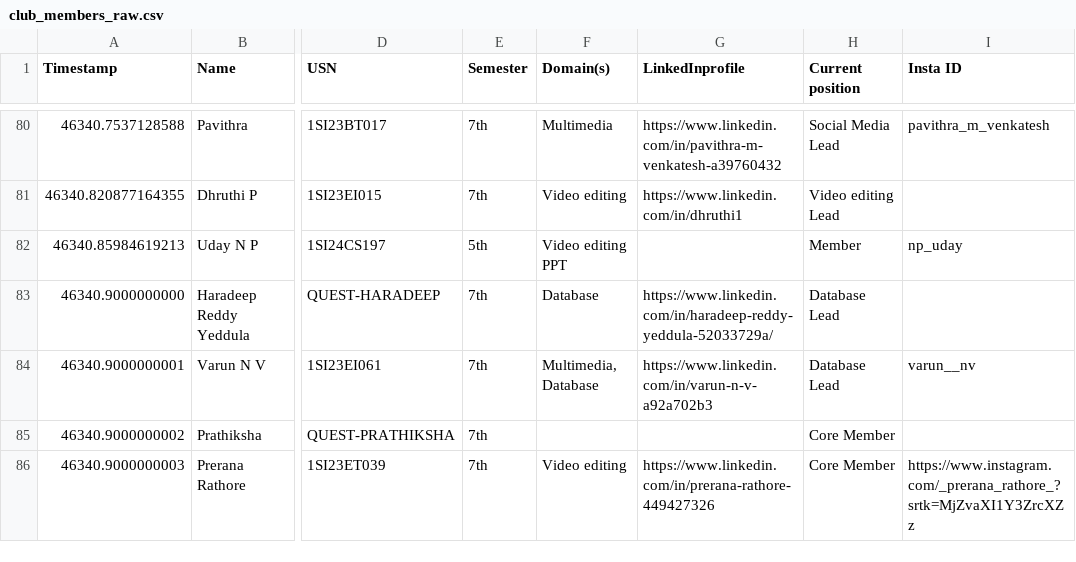
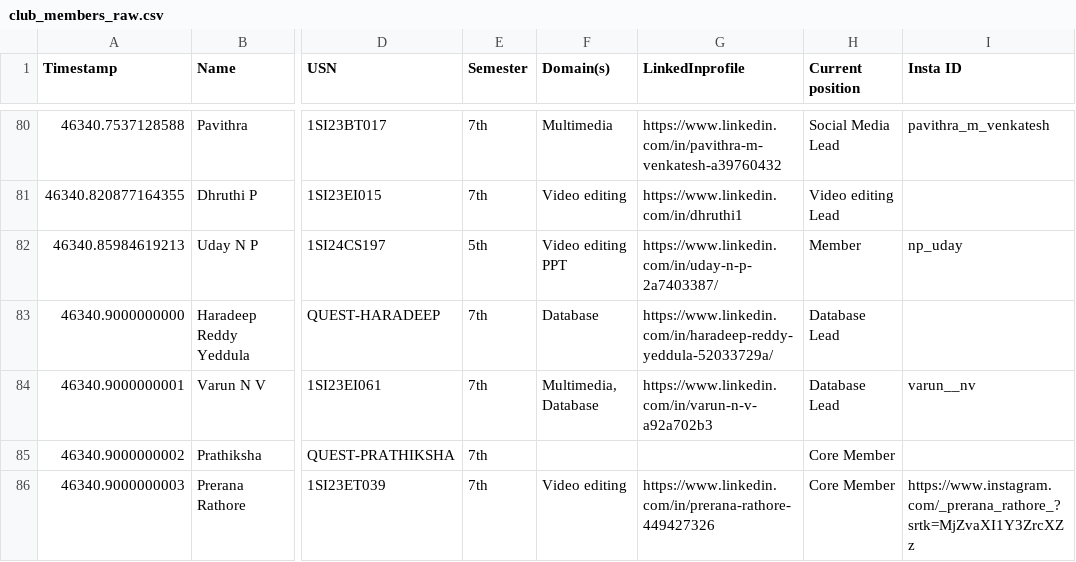
Before and after one commit to dudyalagurusreekar/sitquest, a CSV file: frontend/src/data/club_members_raw.csv, drawn as a sheet; only a part is shown, gaps mark what is left out; the diff names each change by its address in the sheet, - before the commit and + after, or states it on an @@ line.

Commit message:
feat(team): update present team hierarchy, domain styling, year filters, and uday assets

```diff
--- a/frontend/src/data/club_members_raw.csv
+++ b/frontend/src/data/club_members_raw.csv
-G82 (LinkedInprofile): (empty)
+G82 (LinkedInprofile): https://www.linkedin.com/in/uday-n-p-2a7403387/
```
Also changed, not shown: 9 other files.
